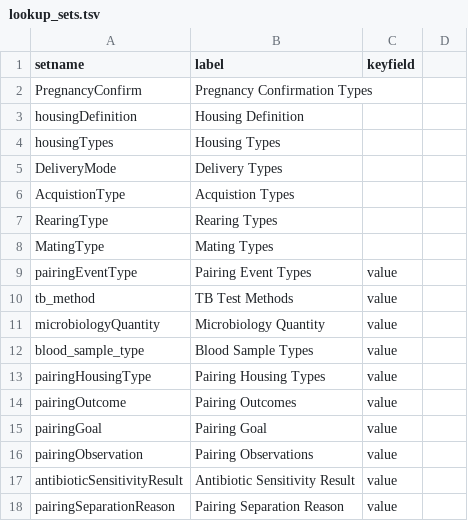
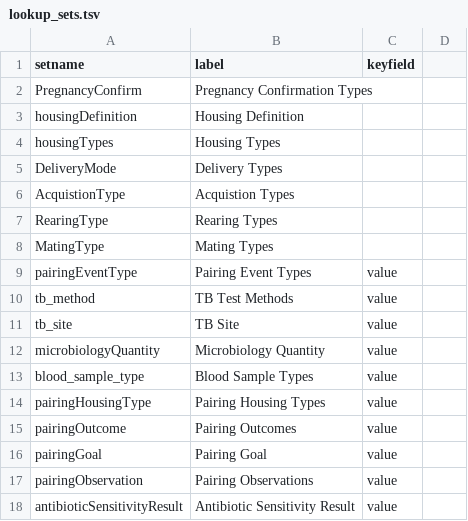
Before and after one commit to LabKey/snprcEHRModules, a TSV file: snprc_ehr/resources/data/lookup_sets.tsv, drawn as a sheet; only a part is shown; the shorter side is filled out with more unchanged rows; the diff names each change by its address in the sheet, - before the commit and + after, or states it on an @@ line.

```diff
--- a/snprc_ehr/resources/data/lookup_sets.tsv
+++ b/snprc_ehr/resources/data/lookup_sets.tsv
+row 11: tb_site | TB Site | value
```
Also changed, not shown: snprc_ehr/resources/data/reports.tsv, 13 other files.
